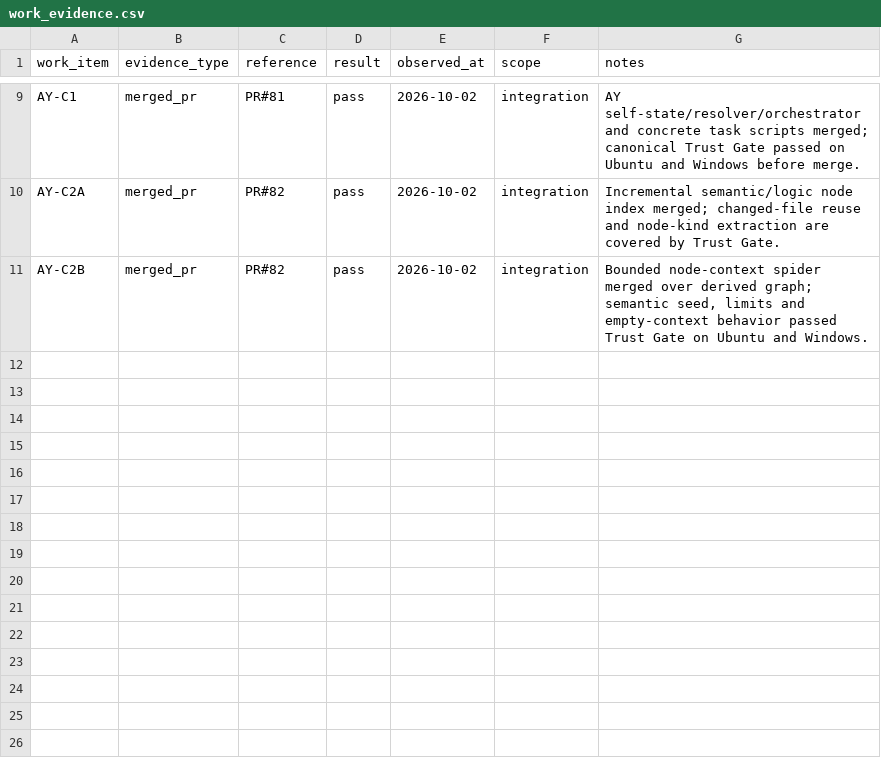
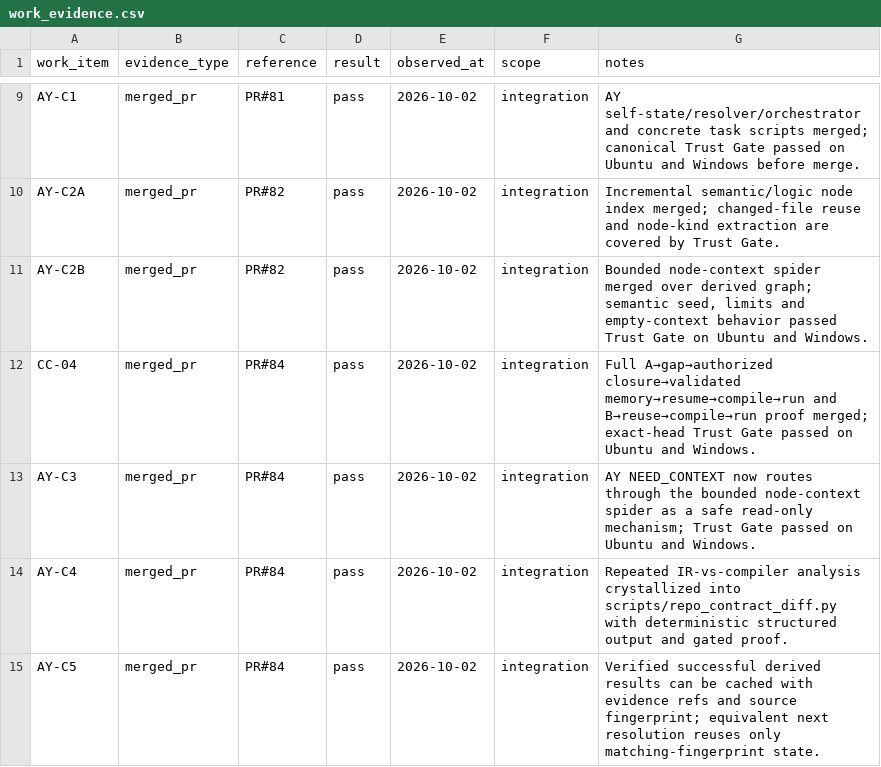
Before and after one commit to duducel204/AutoCompiler, a CSV file: data/work_evidence.csv, drawn as a sheet; only a part is shown, gaps mark what is left out; the diff names each change by its address in the sheet, - before the commit and + after, or states it on an @@ line.

Commit message:
evidence: close CC04 and AY C3-C5

```diff
--- a/data/work_evidence.csv
+++ b/data/work_evidence.csv
+row 12: CC-04 | merged_pr | PR#84 | pass | 2026-10-02 | integration | Full A→gap→authorized closure→validated memory→resume→compile→run and B→reuse→compile→run proof merged; exact-head Trust Gate passed on Ubuntu and Windows.
+row 13: AY-C3 | merged_pr | PR#84 | pass | 2026-10-02 | integration | AY NEED_CONTEXT now routes through the bounded node-context spider as a safe read-only mechanism; Trust Gate passed on Ubuntu and Windows.
+row 14: AY-C4 | merged_pr | PR#84 | pass | 2026-10-02 | integration | Repeated IR-vs-compiler analysis crystallized into scripts/repo_contract_diff.py with deterministic structured output and gated proof.
+row 15: AY-C5 | merged_pr | PR#84 | pass | 2026-10-02 | integration | Verified successful derived results can be cached with evidence refs and source fingerprint; equivalent next resolution reuses only matching-fingerprint state.
```
